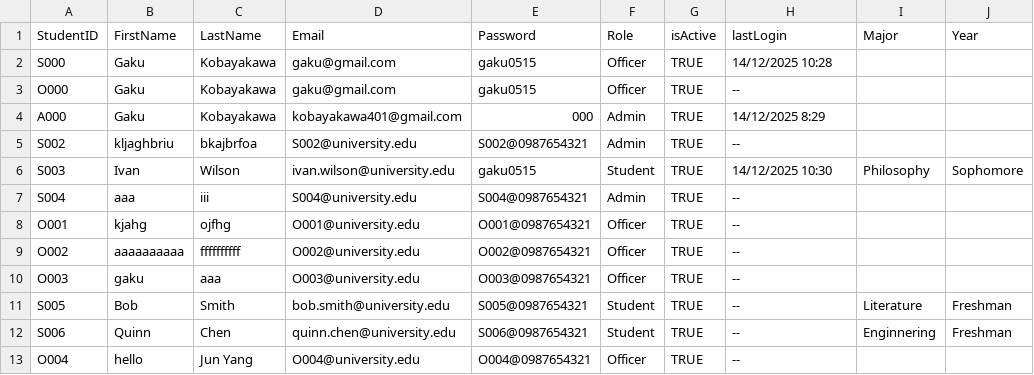
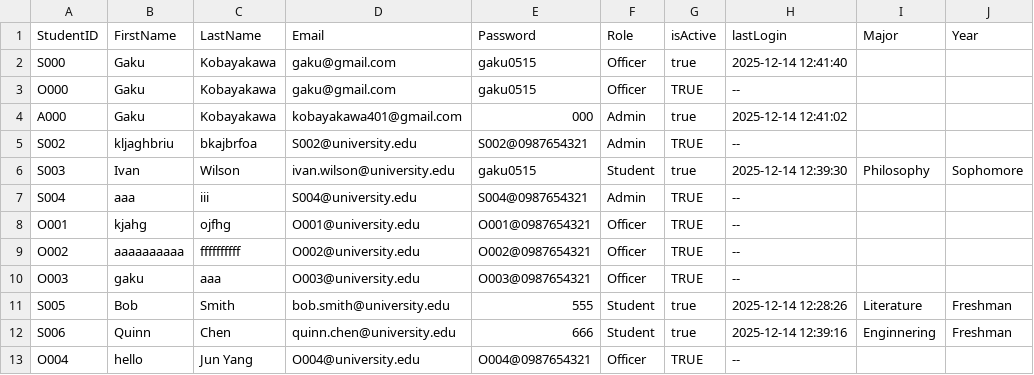
Before and after one commit to yooJunyang323/Course-Recovery-System, a CSV file: account_information.csv, drawn as a sheet.

Commit message:
Last version before submission

```diff
--- a/account_information.csv
+++ b/account_information.csv
@@ -1,7 +1,7 @@
 StudentID,FirstName,LastName,Email,Password,Role,isActive,lastLogin,Major,Year
-S000,Gaku,Kobayakawa,gaku@gmail.com,gaku0515,Officer,TRUE,14/12/2025 10:28,,
+S000,Gaku,Kobayakawa,gaku@gmail.com,gaku0515,Officer,true,2025-12-14 12:41:40
 O000,Gaku,Kobayakawa,gaku@gmail.com,gaku0515,Officer,TRUE,--,,
-A000,Gaku,Kobayakawa,kobayakawa401@gmail.com,000,Admin,TRUE,14/12/2025 8:29,,
+A000,Gaku,Kobayakawa,kobayakawa401@gmail.com,000,Admin,true,2025-12-14 12:41:02
 S002,kljaghbriu,bkajbrfoa,S002@university.edu,S002@0987654321,Admin,TRUE,--,,
-S003,Ivan,Wilson,ivan.wilson@university.edu,gaku0515,Student,TRUE,14/12/2025 10:30,Philosophy,Sophomore
+S003,Ivan,Wilson,ivan.wilson@university.edu,gaku0515,Student,true,2025-12-14 12:39:30,Philosophy,Sophomore
 S004,aaa,iii,S004@university.edu,S004@0987654321,Admin,TRUE,--,,
@@ -10,4 +10,4 @@ O002,aaaaaaaaaa,ffffffffff,O002@university.edu,O002@0987654321,Officer,TRUE,--,,
 O003,gaku,aaa,O003@university.edu,O003@0987654321,Officer,TRUE,--,,
-S005,Bob,Smith,bob.smith@university.edu,S005@0987654321,Student,TRUE,--,Literature,Freshman
-S006,Quinn,Chen,quinn.chen@university.edu,S006@0987654321,Student,TRUE,--,Enginnering,Freshman
+S005,Bob,Smith,bob.smith@university.edu,555,Student,true,2025-12-14 12:28:26,Literature,Freshman
+S006,Quinn,Chen,quinn.chen@university.edu,666,Student,true,2025-12-14 12:39:16,Enginnering,Freshman
 O004,hello,Jun Yang,O004@university.edu,O004@0987654321,Officer,TRUE,--,,
```
Also changed, not shown: 7 other files.
